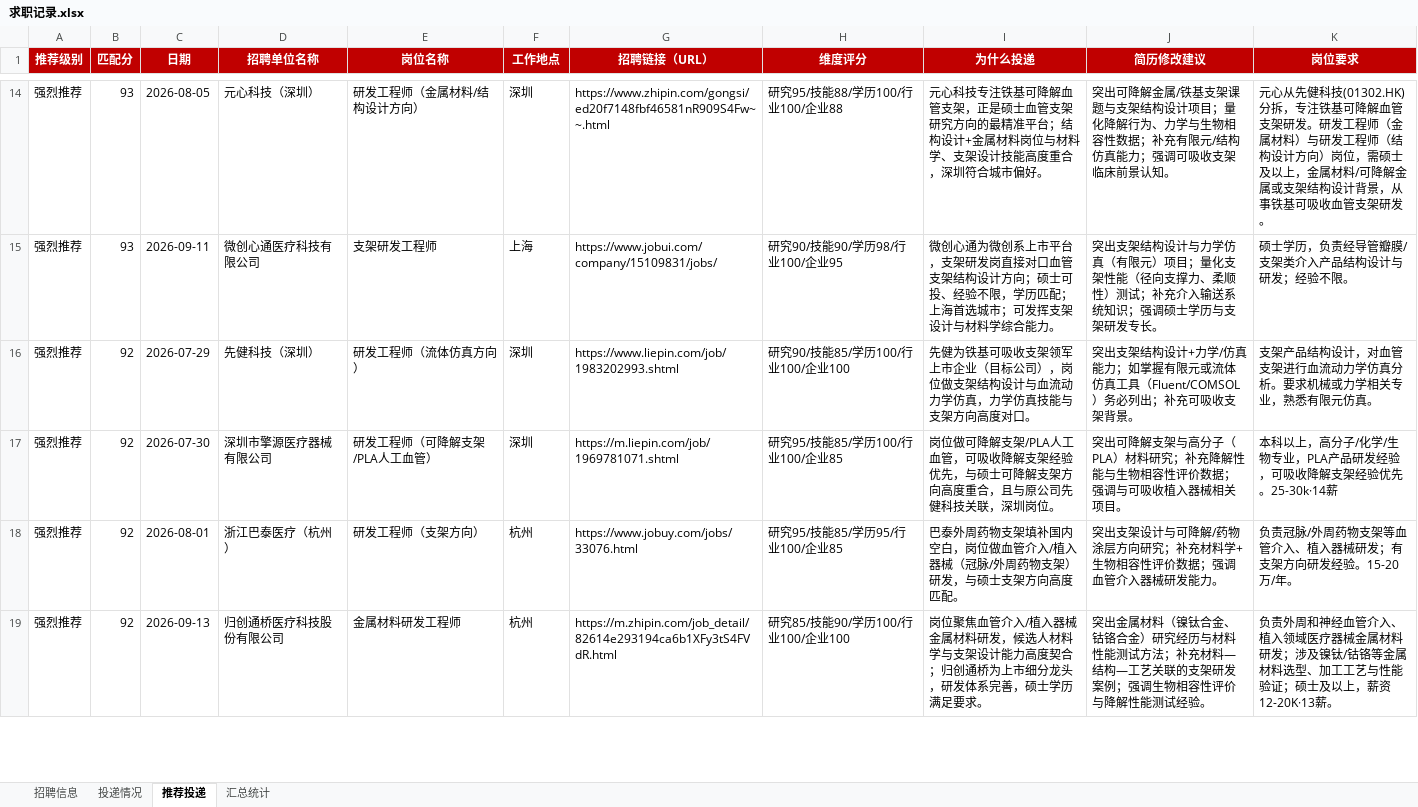
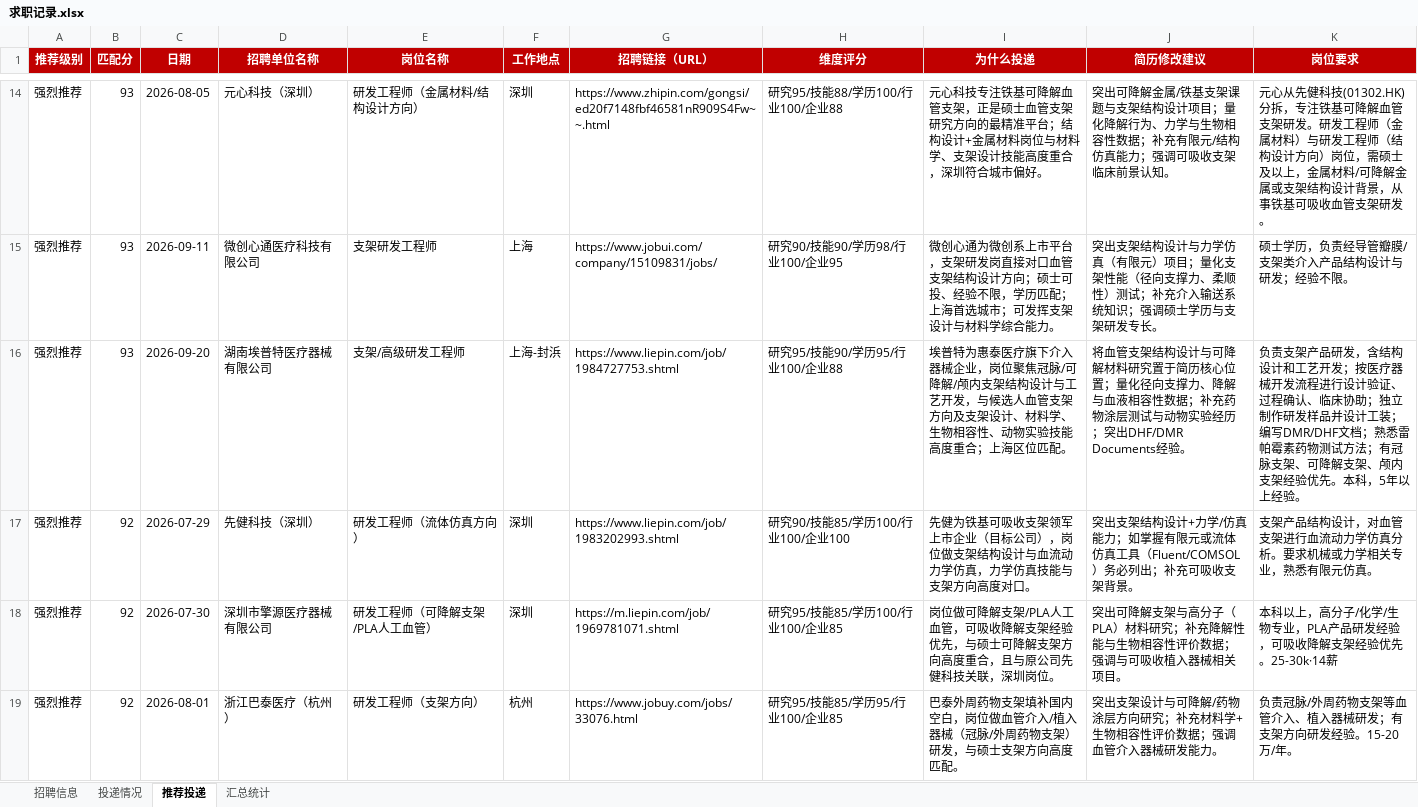
Before and after one commit to Zhengjinweizai/ob-search-vascular-stent, an Excel workbook: 求职记录.xlsx, sheet 推荐投递, drawn as a sheet; only a part is shown, gaps mark what is left out; the shorter side is filled out with more unchanged rows; values as stored, in another font and other column widths than the file's, no borders; the diff covers the shown part only; the diff names each change by its address in the sheet, - before the commit and + after, or states it on an @@ line.

```diff
--- a/求职记录.xlsx (sheet 推荐投递)
+++ b/求职记录.xlsx (sheet 推荐投递)
+row 16: 强烈推荐 | 93 | 2026-09-20 | 湖南埃普特医疗器械有限公司 | 支架/高级研发工程师 | 上海-封浜 | https://www.liepin.com/job/1984727753.shtml | 研究95/技能90/学历95/行业100/企业88 | 埃普特为惠泰医疗旗下介入器械企业，岗位聚焦冠脉/可降解/颅内支架结构设计与工艺开发，与候选人血管支架方向及支架设计、材料学、生物相容性、动物实验技能高度重合；上海区位匹配。 | 将血管支架结构设计与可降解材料研究置于简历核心位置；量化径向支撑力、降解与血液相容性数据；补充药物涂层测试与动物实验经历；突出DHF/DMR Documents经验。 | 负责支架产品研发，含结构设计和工艺开发；按医疗器械开发流程进行设计验证、过程确认、临床协助；独立制作研发样品并设计工装；编写DMR/DHF文档；熟悉雷帕霉素药物测试方法；有冠脉支架、可降解支架、颅内支架经验优先。本科，5年以上经验。
```
Also changed, not shown: 32 added rows elsewhere in this sheet, sheet 招聘信息, sheet 汇总统计, 2 other files.
